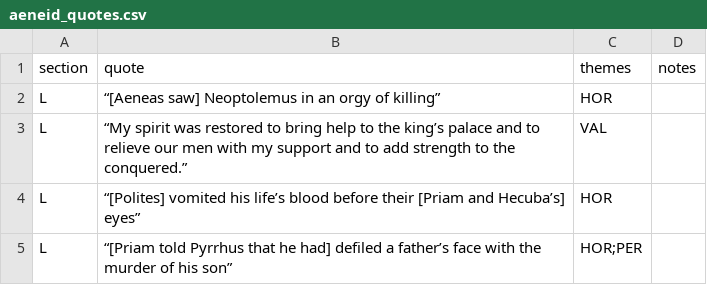
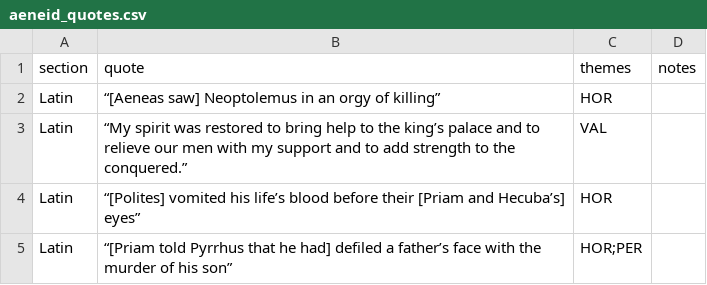
Before and after one commit to Excalibur643/a-level-latin-quotes, a CSV file: aeneid_quotes.csv, drawn as a sheet.

Commit message:
Update aeneid_quotes.csv

```diff
--- a/aeneid_quotes.csv
+++ b/aeneid_quotes.csv
@@ -1,5 +1,5 @@
 section,quote,themes,notes
-L,“[Aeneas saw] Neoptolemus in an orgy of killing”,HOR
-L,“My spirit was restored to bring help to the king’s palace and to relieve our men with my support and to add strength to the conquered.”,VAL
-L,“[Polites] vomited his life’s blood before their [Priam and Hecuba’s] eyes”,HOR
-L,“[Priam told Pyrrhus that he had] defiled a father’s face with the murder of his son”,HOR;PER
+Latin,“[Aeneas saw] Neoptolemus in an orgy of killing”,HOR
+Latin,“My spirit was restored to bring help to the king’s palace and to relieve our men with my support and to add strength to the conquered.”,VAL
+Latin,“[Polites] vomited his life’s blood before their [Priam and Hecuba’s] eyes”,HOR
+Latin,“[Priam told Pyrrhus that he had] defiled a father’s face with the murder of his son”,HOR;PER
```
